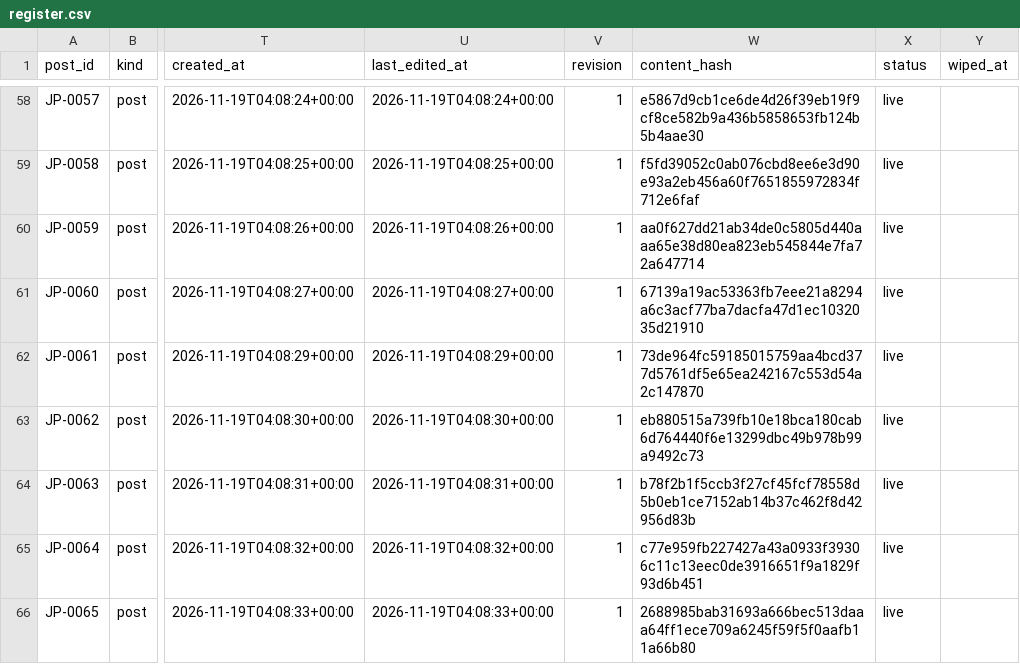
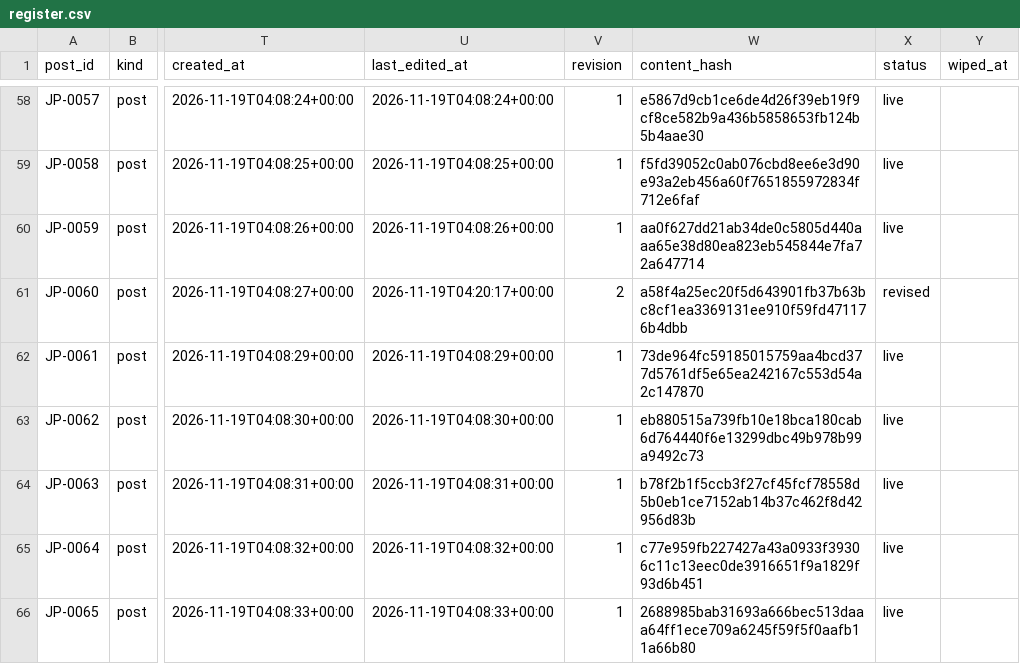
Before and after one commit to niagaraassembly/heavymap, a CSV file: journey/register.csv, drawn as a sheet; only a part is shown, gaps mark what is left out; the diff names each change by its address in the sheet, - before the commit and + after, or states it on an @@ line.

```diff
--- a/journey/register.csv
+++ b/journey/register.csv
-U61 (last_edited_at): 2026-11-19T04:08:27+00:00
+U61 (last_edited_at): 2026-11-19T04:20:17+00:00
-V61 (revision): 1
+V61 (revision): 2
-W61 (content_hash): 67139a19ac53363fb7eee21a8294a6c3acf77ba7dacfa47d1ec1032035d21910
+W61 (content_hash): a58f4a25ec20f5d643901fb37b63bc8cf1ea3369131ee910f59fd471176b4dbb
-X61 (status): live
+X61 (status): revised
```
Also changed, not shown: 5 other files.
